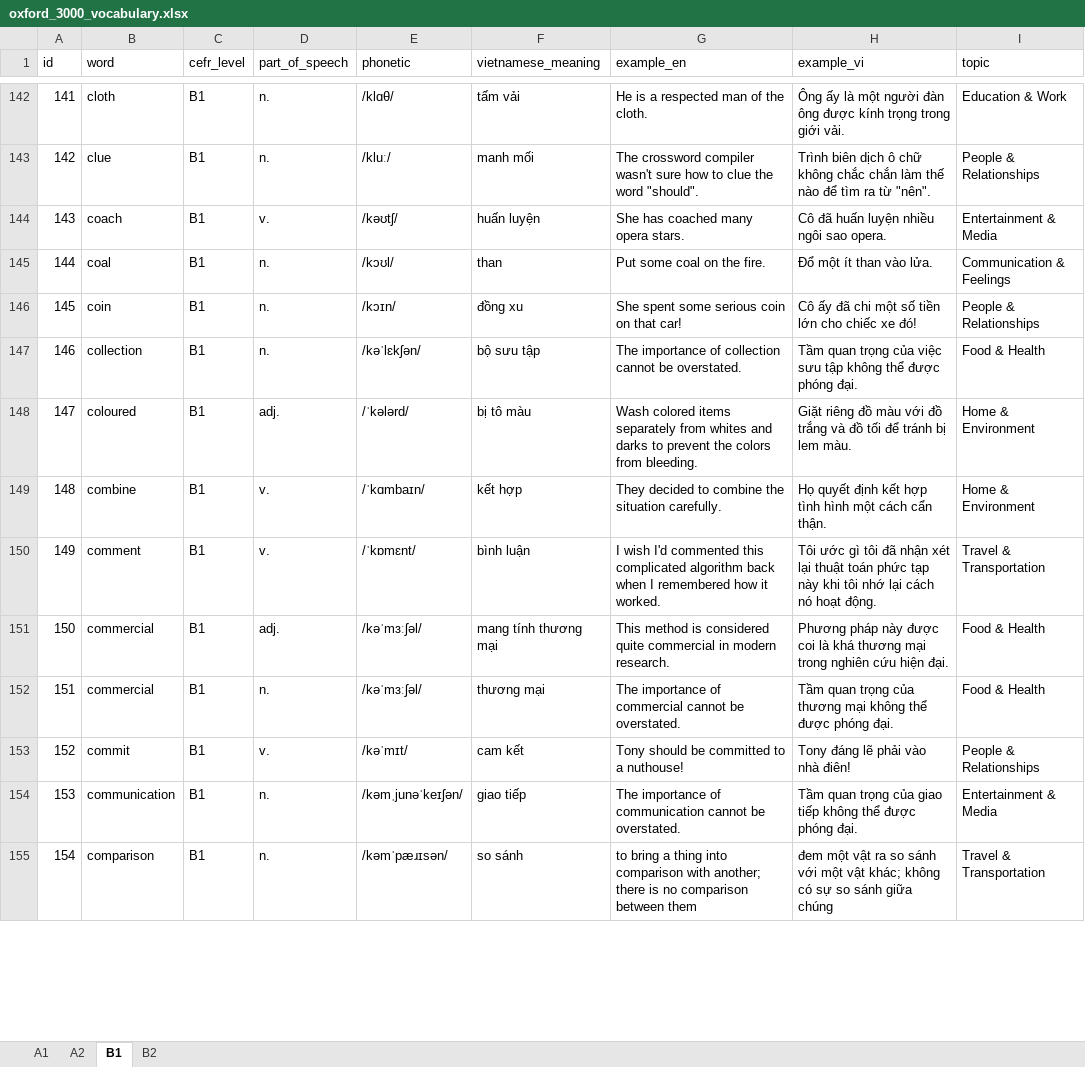
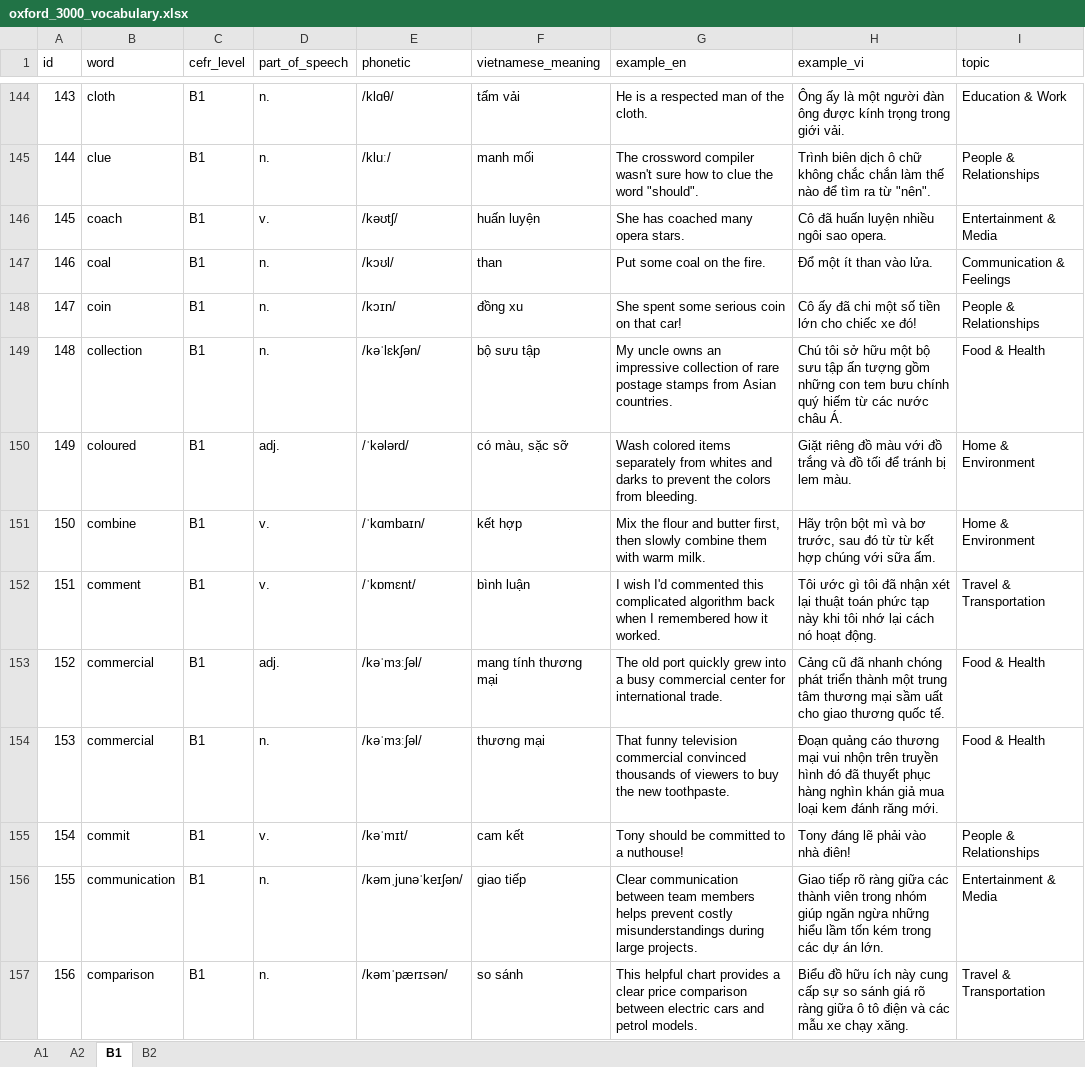
Before and after one commit to Hungmochi211/english_vocabulary_practice, an Excel workbook: tools/oxford_3000_vocabulary.xlsx, sheet B1, drawn as a sheet; only a part is shown, gaps mark what is left out; values as stored, in another font and other column widths than the file's, no borders; addresses are those after the commit; the diff covers the shown part only; the diff names each change by its address in the sheet, - before the commit and + after, or states it on an @@ line.

```diff
--- a/tools/oxford_3000_vocabulary.xlsx (sheet B1)
+++ b/tools/oxford_3000_vocabulary.xlsx (sheet B1)
@@ column A (id) renumbered from row 5 down @@
-G149 (example_en): The importance of collection cannot be overstated.
+G149 (example_en): My uncle owns an impressive collection of rare postage stamps from Asian countries.
-H149 (example_vi): Tầm quan trọng của việc sưu tập không thể được phóng đại.
+H149 (example_vi): Chú tôi sở hữu một bộ sưu tập ấn tượng gồm những con tem bưu chính quý hiếm từ các nước châu Á.
-F150 (vietnamese_meaning): bị tô màu
+F150 (vietnamese_meaning): có màu, sặc sỡ
-G151 (example_en): They decided to combine the situation carefully.
+G151 (example_en): Mix the flour and butter first, then slowly combine them with warm milk.
-H151 (example_vi): Họ quyết định kết hợp tình hình một cách cẩn thận.
+H151 (example_vi): Hãy trộn bột mì và bơ trước, sau đó từ từ kết hợp chúng với sữa ấm.
-G153 (example_en): This method is considered quite commercial in modern research.
+G153 (example_en): The old port quickly grew into a busy commercial center for international trade.
-H153 (example_vi): Phương pháp này được coi là khá thương mại trong nghiên cứu hiện đại.
+H153 (example_vi): Cảng cũ đã nhanh chóng phát triển thành một trung tâm thương mại sầm uất cho giao thương quốc tế.
-G154 (example_en): The importance of commercial cannot be overstated.
+G154 (example_en): That funny television commercial convinced thousands of viewers to buy the new toothpaste.
-H154 (example_vi): Tầm quan trọng của thương mại không thể được phóng đại.
+H154 (example_vi): Đoạn quảng cáo thương mại vui nhộn trên truyền hình đó đã thuyết phục hàng nghìn khán giả mua loại kem đánh răng mới.
-G156 (example_en): The importance of communication cannot be overstated.
+G156 (example_en): Clear communication between team members helps prevent costly misunderstandings during large projects.
-H156 (example_vi): Tầm quan trọng của giao tiếp không thể được phóng đại.
+H156 (example_vi): Giao tiếp rõ ràng giữa các thành viên trong nhóm giúp ngăn ngừa những hiểu lầm tốn kém trong các dự án lớn.
-E157 (phonetic): /kəmˈpæɹɪsən/
+E157 (phonetic): /kəmˈpærɪsən/
-G157 (example_en): to bring a thing into comparison with another; there is no comparison between them
+G157 (example_en): This helpful chart provides a clear price comparison between electric cars and petrol models.
-H157 (example_vi): đem một vật ra so sánh với một vật khác; không có sự so sánh giữa chúng
+H157 (example_vi): Biểu đồ hữu ích này cung cấp sự so sánh giá rõ ràng giữa ô tô điện và các mẫu xe chạy xăng.
```
Also changed, not shown: 4 added rows, 3 removed rows and 1357 edited cells elsewhere in this sheet, sheet A2, sheet A1, sheet B2, 7 other files.
